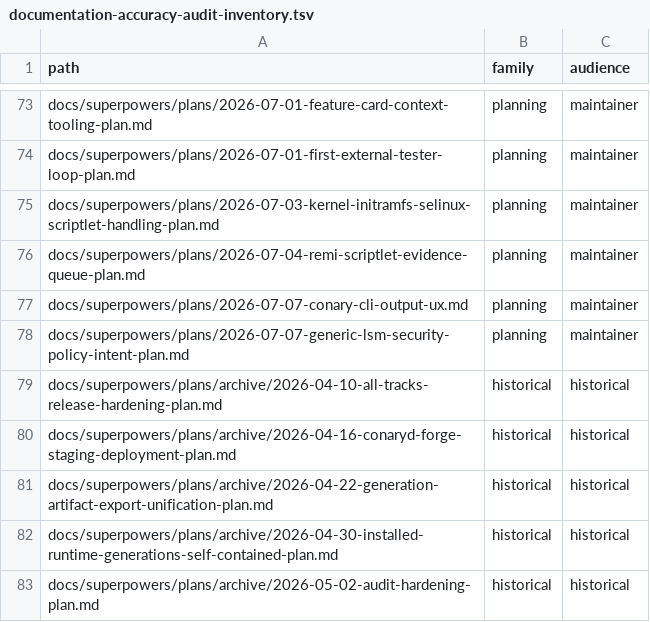
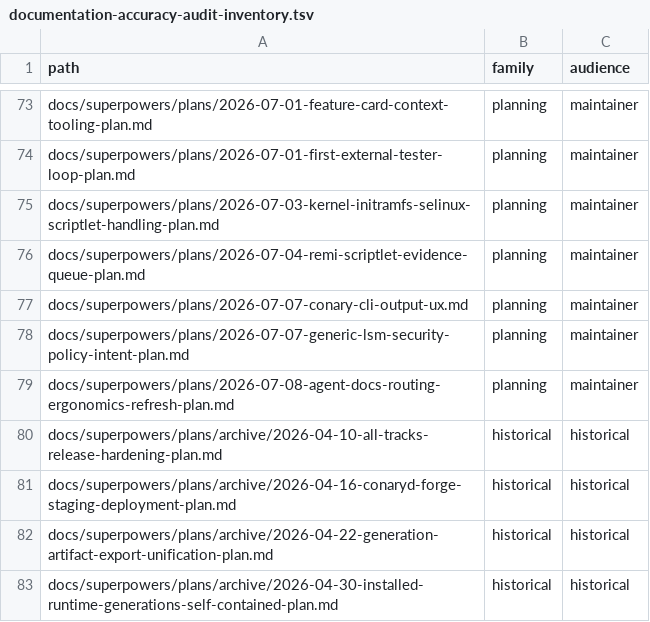
Before and after one commit to ConaryLabs/Conary, a TSV file: docs/superpowers/documentation-accuracy-audit-inventory.tsv, drawn as a sheet; only a part is shown, gaps mark what is left out; the shorter side is filled out with more unchanged rows.

```diff
--- a/docs/superpowers/documentation-accuracy-audit-inventory.tsv
+++ b/docs/superpowers/documentation-accuracy-audit-inventory.tsv
@@ -78,2 +78,3 @@ docs/superpowers/plans/2026-07-07-conary-cli-output-ux.md	planning	maintainer
 docs/superpowers/plans/2026-07-07-generic-lsm-security-policy-intent-plan.md	planning	maintainer
+docs/superpowers/plans/2026-07-08-agent-docs-routing-ergonomics-refresh-plan.md	planning	maintainer
 docs/superpowers/plans/archive/2026-04-10-all-tracks-release-hardening-plan.md	historical	historical
```
Also changed, not shown: docs/superpowers/documentation-accuracy-audit-ledger.tsv, 1 other file.
